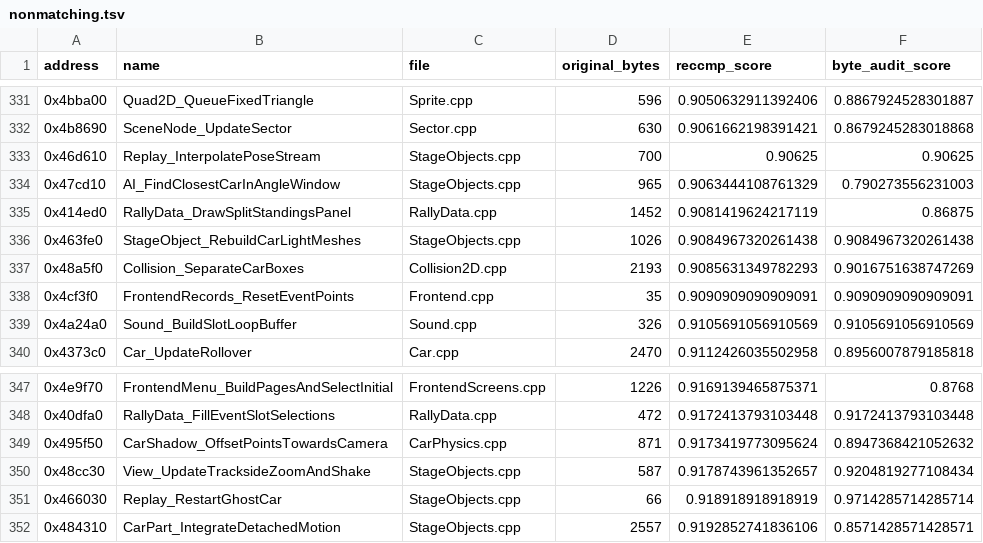
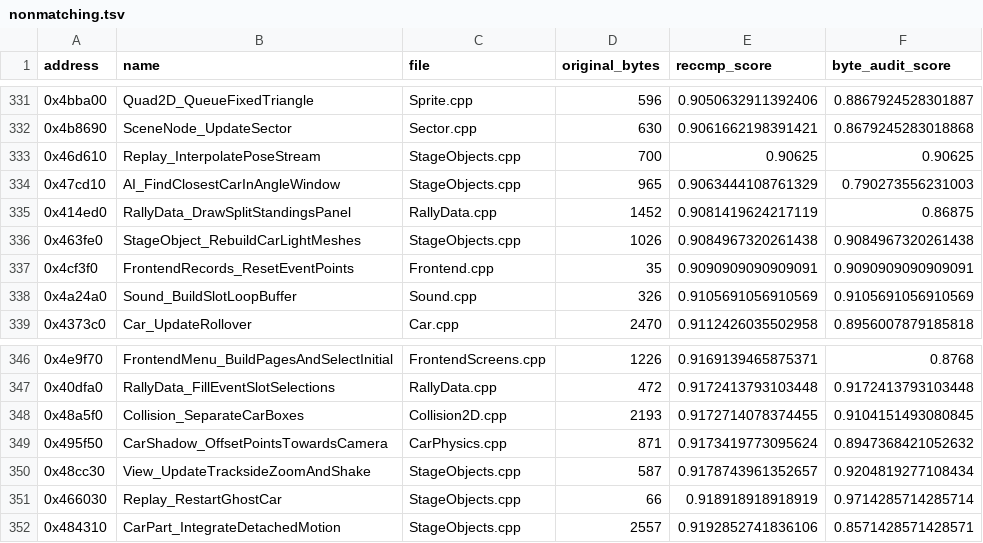
Before and after one commit to pablocpas/CMR2Decomp, a TSV file: CMR2PROGRESS/nonmatching.tsv, drawn as a sheet; only a part is shown, gaps mark what is left out.

```diff
--- a/CMR2PROGRESS/nonmatching.tsv
+++ b/CMR2PROGRESS/nonmatching.tsv
@@ -336,3 +336,2 @@ address	name	file	original_bytes	reccmp_score	byte_audit_score
 0x463fe0	StageObject_RebuildCarLightMeshes	StageObjects.cpp	1026	0.9084967320261438	0.9084967320261438
-0x48a5f0	Collision_SeparateCarBoxes	Collision2D.cpp	2193	0.9085631349782293	0.9016751638747269
 0x4cf3f0	FrontendRecords_ResetEventPoints	Frontend.cpp	35	0.9090909090909091	0.9090909090909091
@@ -348,2 +347,3 @@ address	name	file	original_bytes	reccmp_score	byte_audit_score
 0x40dfa0	RallyData_FillEventSlotSelections	RallyData.cpp	472	0.9172413793103448	0.9172413793103448
+0x48a5f0	Collision_SeparateCarBoxes	Collision2D.cpp	2193	0.9172714078374455	0.9104151493080845
 0x495f50	CarShadow_OffsetPointsTowardsCamera	CarPhysics.cpp	871	0.9173419773095624	0.8947368421052632
```
Also changed, not shown: 7 other files.
